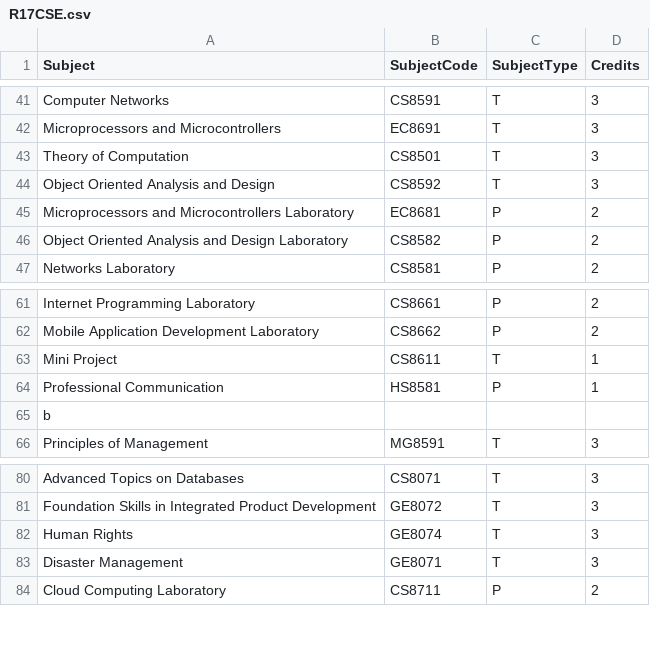
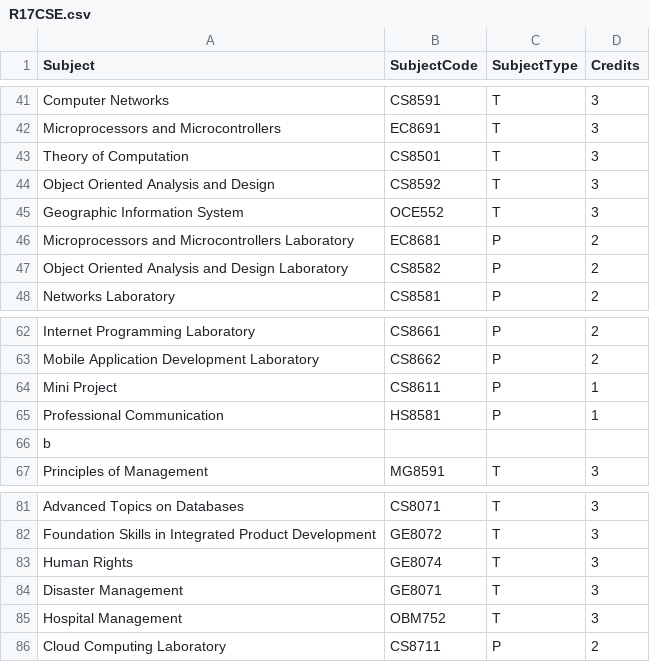
Before and after one commit to Devamuthan/raa-server, a CSV file: source/subjects/R17CSE.csv, drawn as a sheet; only a part is shown, gaps mark what is left out.

```diff
--- a/source/subjects/R17CSE.csv
+++ b/source/subjects/R17CSE.csv
@@ -44,2 +44,3 @@ Theory of Computation,CS8501,T,3
 Object Oriented Analysis and Design,CS8592,T,3
+Geographic Information System,OCE552,T,3
 Microprocessors and Microcontrollers Laboratory,EC8681,P,2
@@ -62,3 +63,3 @@ Internet Programming Laboratory,CS8661,P,2
 Mobile Application Development Laboratory,CS8662,P,2
-Mini Project,CS8611,T,1
+Mini Project,CS8611,P,1
 Professional Communication,HS8581,P,1
@@ -83,2 +84,3 @@ Human Rights,GE8074,T,3
 Disaster Management,GE8071,T,3
+Hospital Management, OBM752,T,3
 Cloud Computing Laboratory,CS8711,P,2
```
Also changed, not shown: source/subjects/R17AUTO.csv, source/subjects/R17ECE.csv, 14 other files.
